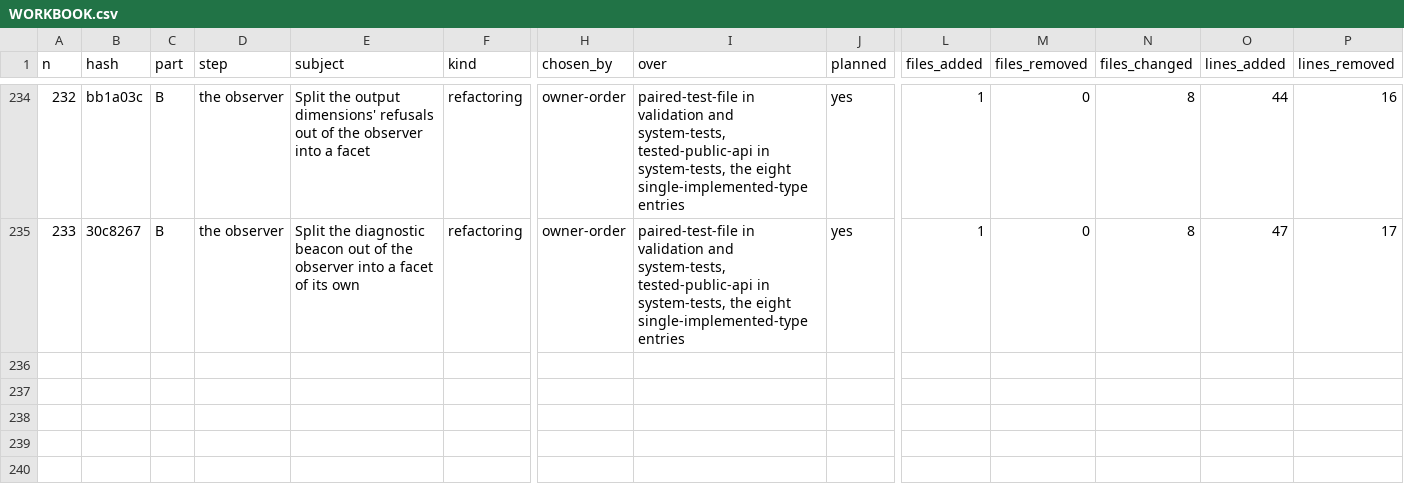
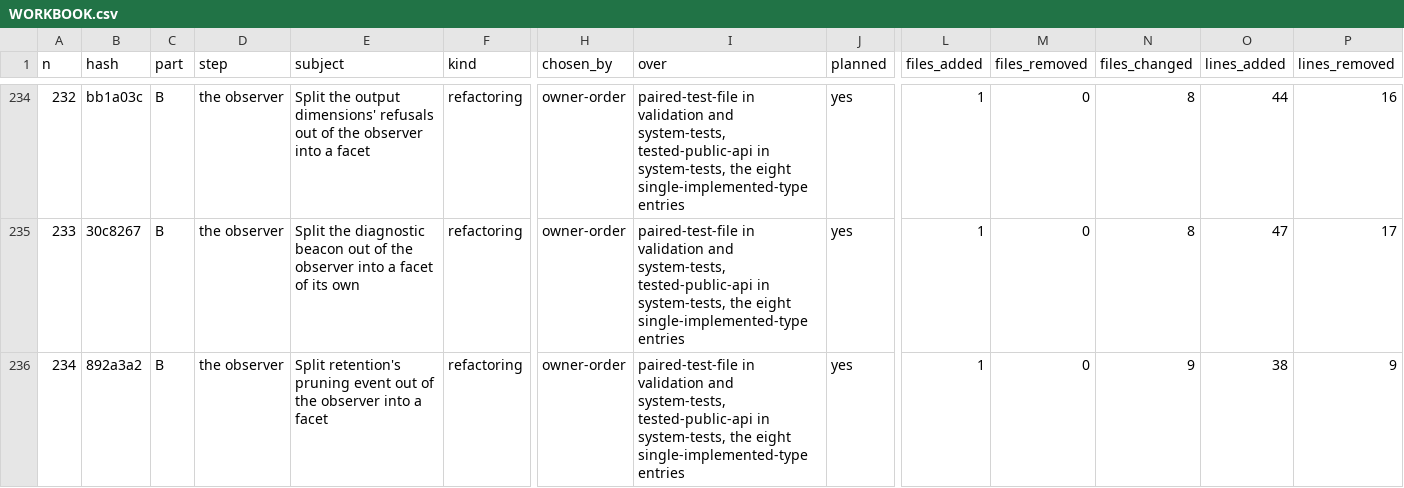
Before and after one commit to umbgtt10/ibft_unattended_overhaul_experiment, a CSV file: WORKBOOK.csv, drawn as a sheet; only a part is shown, gaps mark what is left out; rows hold the shown columns only; the diff names each change by its address in the sheet, - before the commit and + after, or states it on an @@ line.

```diff
--- a/WORKBOOK.csv
+++ b/WORKBOOK.csv
+row 236: 234 | 892a3a2 | B | the observer | Split retention's pruning event out of the observer into a facet | refactoring | owner-order | paired-test-file in validation and system-tests, tested-public-api in system-tests, the eight single-implemented-type entries | yes | 1 | 0 | 9 | 38 | 9
```
Also changed, not shown: WORKBOOK-ATTEMPTS.csv, 1 other file.
